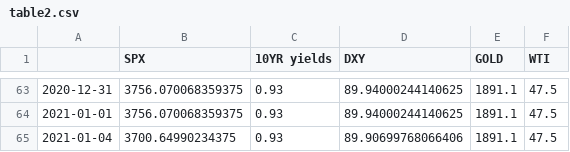
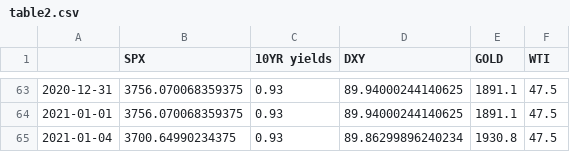
Before and after one commit to ianyu93/aasystem-app, a CSV file: prediction/table2.csv, drawn as a sheet; only a part is shown, gaps mark what is left out.

```diff
--- a/prediction/table2.csv
+++ b/prediction/table2.csv
@@ -64,2 +64,2 @@
 2021-01-01,3756.070068359375,0.93,89.94000244140625,1891.1,47.5
-2021-01-04,3700.64990234375,0.93,89.90699768066406,1891.1,47.5
+2021-01-04,3700.64990234375,0.93,89.86299896240234,1930.8,47.5
```
Also changed, not shown: 2 other files.
